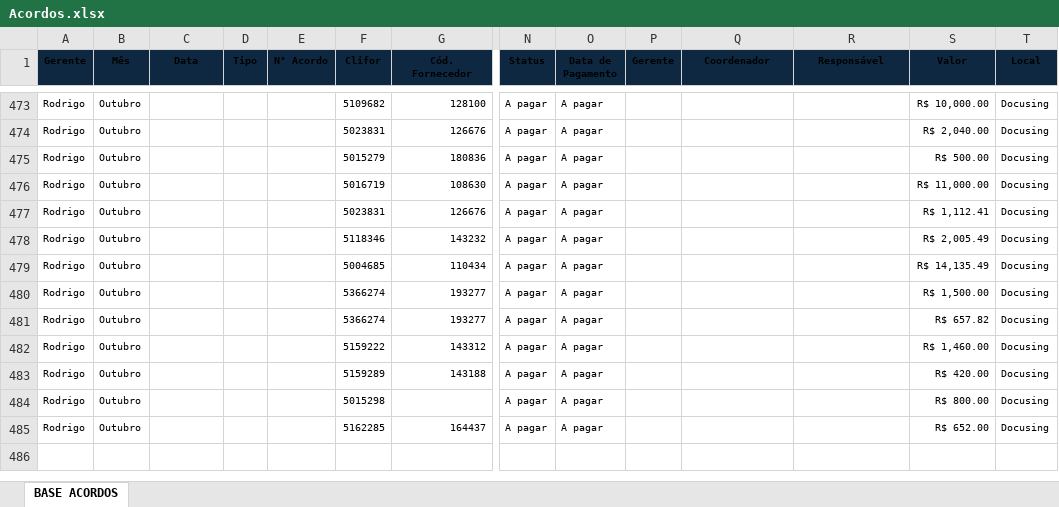
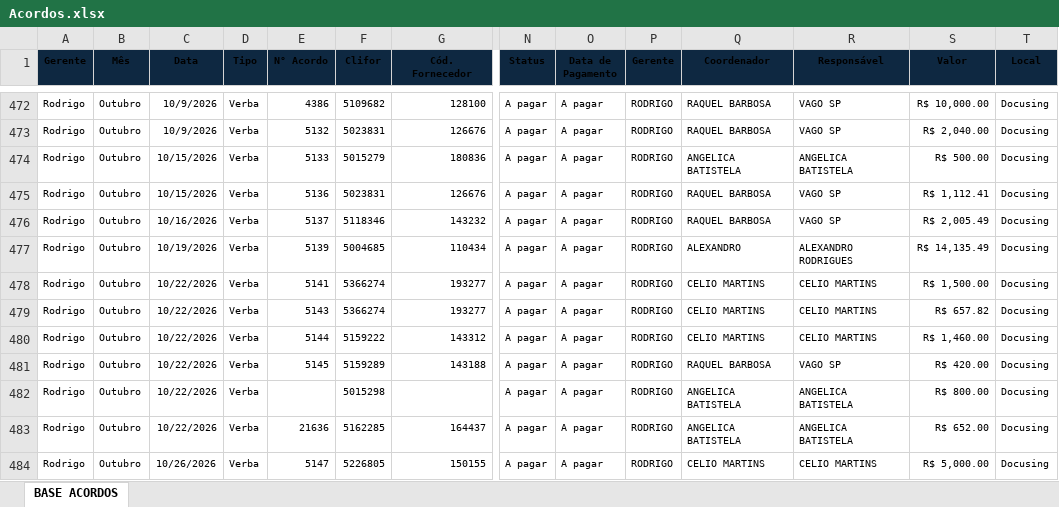
Before and after one commit to foodlactalis/painel-vendas, an Excel workbook: Acordos.xlsx, sheet BASE ACORDOS, drawn as a sheet; only a part is shown, gaps mark what is left out; values as stored, in another font and other column widths than the file's, no borders; removed rows and columns are numbered as before the commit, all else as after; rows hold the shown columns only; the diff covers the shown part only; the diff names each change by its address in the sheet, - before the commit and + after, or states it on an @@ line.

```diff
--- a/Acordos.xlsx (sheet BASE ACORDOS)
+++ b/Acordos.xlsx (sheet BASE ACORDOS)
-C472:C473 (Data): (empty)
+C472:C473 (Data): 10/9/2026
-D472:D474 (Tipo): (empty)
+D472:D474 (Tipo): Verba
-E472 (N° Acordo): (empty)
+E472 (N° Acordo): 4386
-P472:P474 (Gerente): (empty)
+P472:P474 (Gerente): RODRIGO
-Q472:Q473 (Coordenador): (empty)
+Q472:Q473 (Coordenador): RAQUEL BARBOSA
-R472:R473 (Responsável): (empty)
+R472:R473 (Responsável): VAGO SP
-E473 (N° Acordo): (empty)
+E473 (N° Acordo): 5132
-C474 (Data): (empty)
+C474 (Data): 10/15/2026
-E474 (N° Acordo): (empty)
+E474 (N° Acordo): 5133
-Q474 (Coordenador): (empty)
+Q474 (Coordenador): ANGELICA BATISTELA
-R474 (Responsável): (empty)
+R474 (Responsável): ANGELICA BATISTELA
-row 476: Rodrigo | Outubro |  |  |  | 5016719 | 108630 | A pagar | A pagar |  |  |  | R$ 11,000.00 | Docusing
-C475 (Data): (empty)
+C475 (Data): 10/15/2026
-D475:D483 (Tipo): (empty)
+D475:D483 (Tipo): Verba
-E475 (N° Acordo): (empty)
+E475 (N° Acordo): 5136
-P475:P483 (Gerente): (empty)
+P475:P483 (Gerente): RODRIGO
-Q475:Q476 (Coordenador): (empty)
+Q475:Q476 (Coordenador): RAQUEL BARBOSA
-R475:R476 (Responsável): (empty)
+R475:R476 (Responsável): VAGO SP
-C476 (Data): (empty)
+C476 (Data): 10/16/2026
-E476 (N° Acordo): (empty)
+E476 (N° Acordo): 5137
-C477 (Data): (empty)
+C477 (Data): 10/19/2026
-E477 (N° Acordo): (empty)
+E477 (N° Acordo): 5139
-Q477 (Coordenador): (empty)
+Q477 (Coordenador): ALEXANDRO
-R477 (Responsável): (empty)
+R477 (Responsável): ALEXANDRO RODRIGUES
-C478:C483 (Data): (empty)
+C478:C483 (Data): 10/22/2026
-E478 (N° Acordo): (empty)
+E478 (N° Acordo): 5141
-Q478:Q480 (Coordenador): (empty)
+Q478:Q480 (Coordenador): CELIO MARTINS
-R478:R480 (Responsável): (empty)
+R478:R480 (Responsável): CELIO MARTINS
-E479 (N° Acordo): (empty)
+E479 (N° Acordo): 5143
-E480 (N° Acordo): (empty)
+E480 (N° Acordo): 5144
-E481 (N° Acordo): (empty)
+E481 (N° Acordo): 5145
-Q481 (Coordenador): (empty)
+Q481 (Coordenador): RAQUEL BARBOSA
-R481 (Responsável): (empty)
+R481 (Responsável): VAGO SP
-Q482:Q483 (Coordenador): (empty)
+Q482:Q483 (Coordenador): ANGELICA BATISTELA
-R482:R483 (Responsável): (empty)
+R482:R483 (Responsável): ANGELICA BATISTELA
-E483 (N° Acordo): (empty)
+E483 (N° Acordo): 21636
+row 484: Rodrigo | Outubro | 10/26/2026 | Verba | 5147 | 5226805 | 150155 | A pagar | A pagar | RODRIGO | CELIO MARTINS | CELIO MARTINS | R$ 5,000.00 | Docusing
```
Also changed, not shown: 48 added rows, 1 removed row and 54 edited cells elsewhere in this sheet, 5 other files.
